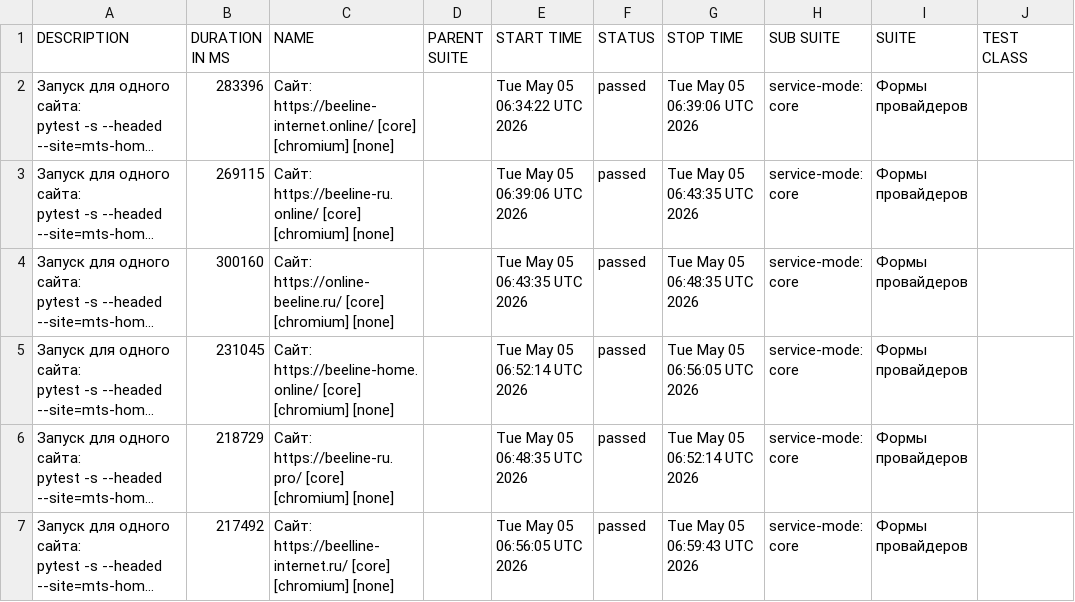
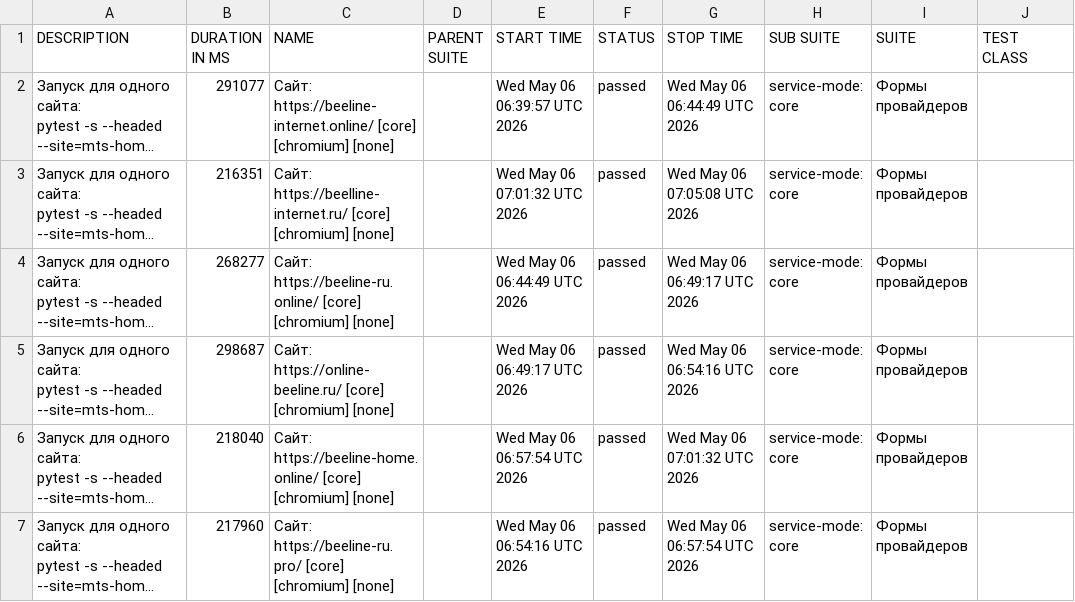
Before and after one commit to deidolinde-maker/Everyday_test, a CSV file: provider-beeline/data/suites.csv, drawn as a sheet; only a part is shown; long unchanged cells end in …; the diff names each change by its address in the sheet, - before the commit and + after, or states it on an @@ line.

```diff
--- a/provider-beeline/data/suites.csv
+++ b/provider-beeline/data/suites.csv
-B2 (DURATION IN MS): 283396
+B2 (DURATION IN MS): 291077
-E2 (START TIME): Tue May 05 06:34:22 UTC 2026
+E2 (START TIME): Wed May 06 06:39:57 UTC 2026
-G2 (STOP TIME): Tue May 05 06:39:06 UTC 2026
+G2 (STOP TIME): Wed May 06 06:44:49 UTC 2026
-B3 (DURATION IN MS): 269115
+B3 (DURATION IN MS): 216351
-C3 (NAME): Сайт: https://beeline-ru.online/ [core] [chromium]…
+C3 (NAME): Сайт: https://beelline-internet.ru/ [core] [chromium]…
-E3 (START TIME): Tue May 05 06:39:06 UTC 2026
+E3 (START TIME): Wed May 06 07:01:32 UTC 2026
-G3 (STOP TIME): Tue May 05 06:43:35 UTC 2026
+G3 (STOP TIME): Wed May 06 07:05:08 UTC 2026
-B4 (DURATION IN MS): 300160
+B4 (DURATION IN MS): 268277
-C4 (NAME): Сайт: https://online-beeline.ru/ [core] [chromium]…
+C4 (NAME): Сайт: https://beeline-ru.online/ [core] [chromium]…
-E4 (START TIME): Tue May 05 06:43:35 UTC 2026
+E4 (START TIME): Wed May 06 06:44:49 UTC 2026
-G4 (STOP TIME): Tue May 05 06:48:35 UTC 2026
+G4 (STOP TIME): Wed May 06 06:49:17 UTC 2026
-B5 (DURATION IN MS): 231045
+B5 (DURATION IN MS): 298687
-C5 (NAME): Сайт: https://beeline-home.online/ [core] [chromium]…
+C5 (NAME): Сайт: https://online-beeline.ru/ [core] [chromium]…
-E5 (START TIME): Tue May 05 06:52:14 UTC 2026
+E5 (START TIME): Wed May 06 06:49:17 UTC 2026
-G5 (STOP TIME): Tue May 05 06:56:05 UTC 2026
+G5 (STOP TIME): Wed May 06 06:54:16 UTC 2026
-B6 (DURATION IN MS): 218729
+B6 (DURATION IN MS): 218040
-C6 (NAME): Сайт: https://beeline-ru.pro/ [core] [chromium]…
+C6 (NAME): Сайт: https://beeline-home.online/ [core] [chromium]…
-E6 (START TIME): Tue May 05 06:48:35 UTC 2026
+E6 (START TIME): Wed May 06 06:57:54 UTC 2026
-G6 (STOP TIME): Tue May 05 06:52:14 UTC 2026
+G6 (STOP TIME): Wed May 06 07:01:32 UTC 2026
-B7 (DURATION IN MS): 217492
+B7 (DURATION IN MS): 217960
-C7 (NAME): Сайт: https://beelline-internet.ru/ [core] [chromium]…
+C7 (NAME): Сайт: https://beeline-ru.pro/ [core] [chromium]…
-E7 (START TIME): Tue May 05 06:56:05 UTC 2026
+E7 (START TIME): Wed May 06 06:54:16 UTC 2026
-G7 (STOP TIME): Tue May 05 06:59:43 UTC 2026
+G7 (STOP TIME): Wed May 06 06:57:54 UTC 2026
```
Also changed, not shown: 57 other files.
